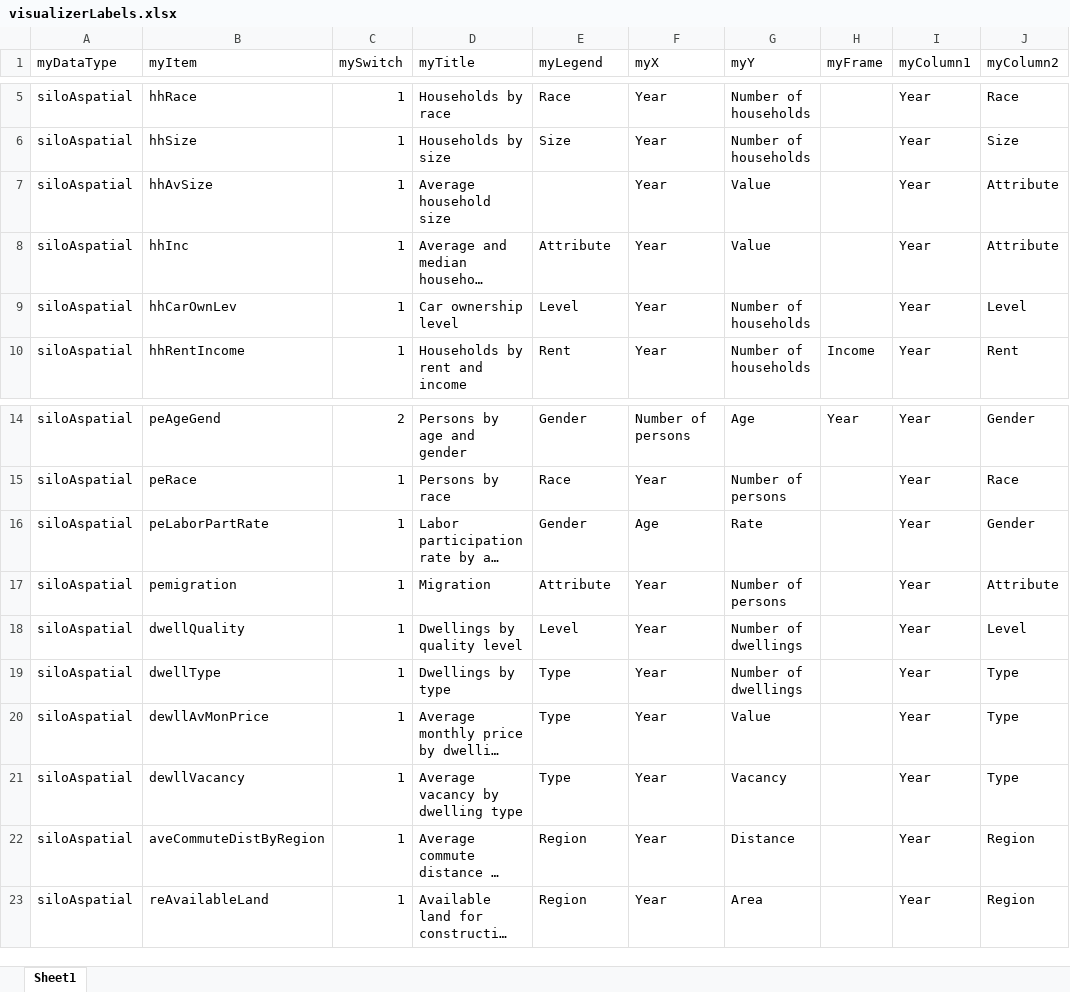
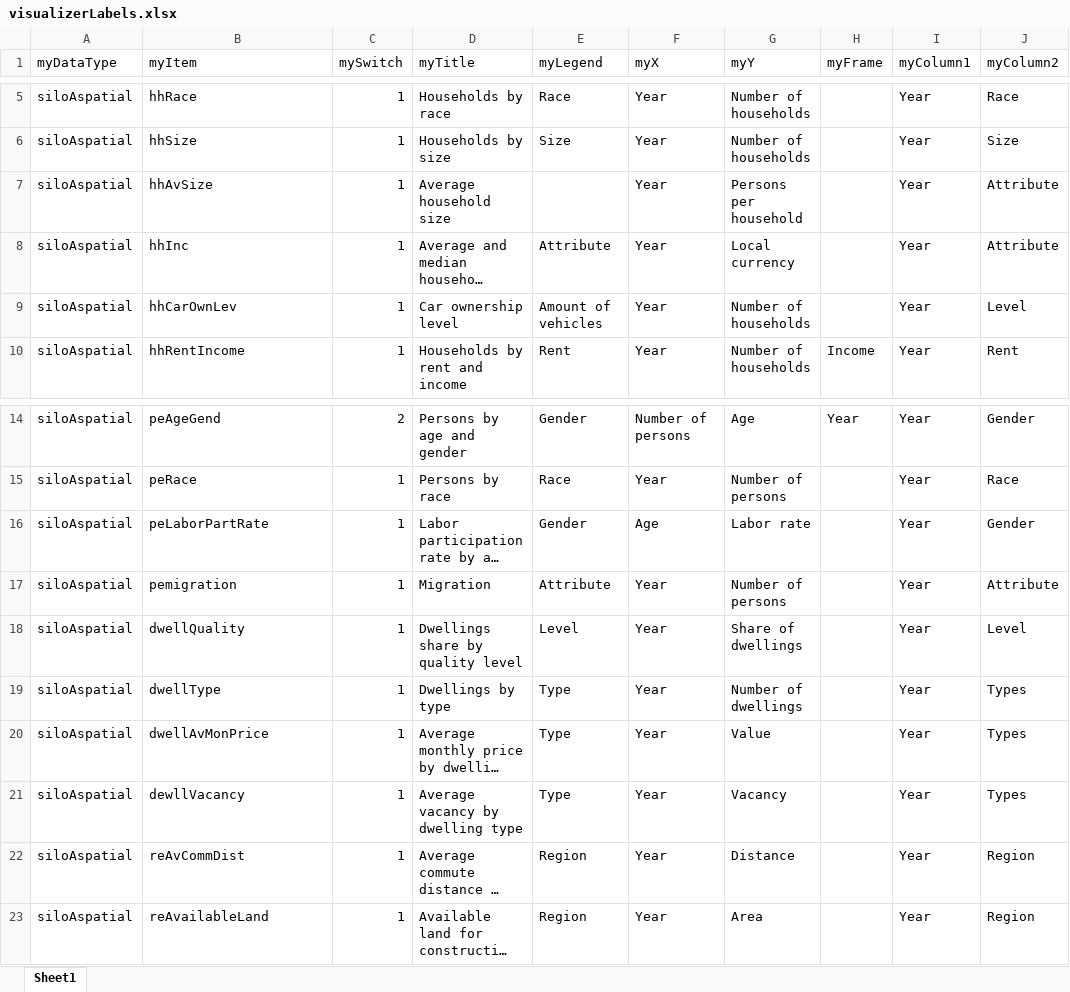
Before and after one commit to msmobility/msm-visualizer, an Excel workbook: visualizer_2/SILOVisualizer/visualizerLabels.xlsx, sheet Sheet1, drawn as a sheet; only a part is shown, gaps mark what is left out; long unchanged cells end in …; values as stored, in another font and other column widths than the file's, no borders; the diff names each change by its address in the sheet, - before the commit and + after, or states it on an @@ line.

Commit message:
Update labels

```diff
--- a/visualizer_2/SILOVisualizer/visualizerLabels.xlsx (sheet Sheet1)
+++ b/visualizer_2/SILOVisualizer/visualizerLabels.xlsx (sheet Sheet1)
-G7 (myY): Value
+G7 (myY): Persons per household
-G8 (myY): Value
+G8 (myY): Local currency
-E9 (myLegend): Level
+E9 (myLegend): Amount of vehicles
-G16 (myY): Rate
+G16 (myY): Labor rate
-D18 (myTitle): Dwellings by quality level
+D18 (myTitle): Dwellings share by quality level
-G18 (myY): Number of dwellings
+G18 (myY): Share of dwellings
-J19:J21 (myColumn2): Type
+J19:J21 (myColumn2): Types
-B20 (myItem): dewllAvMonPrice
+B20 (myItem): dwellAvMonPrice
-B22 (myItem): aveCommuteDistByRegion
+B22 (myItem): reAvCommDist
```
